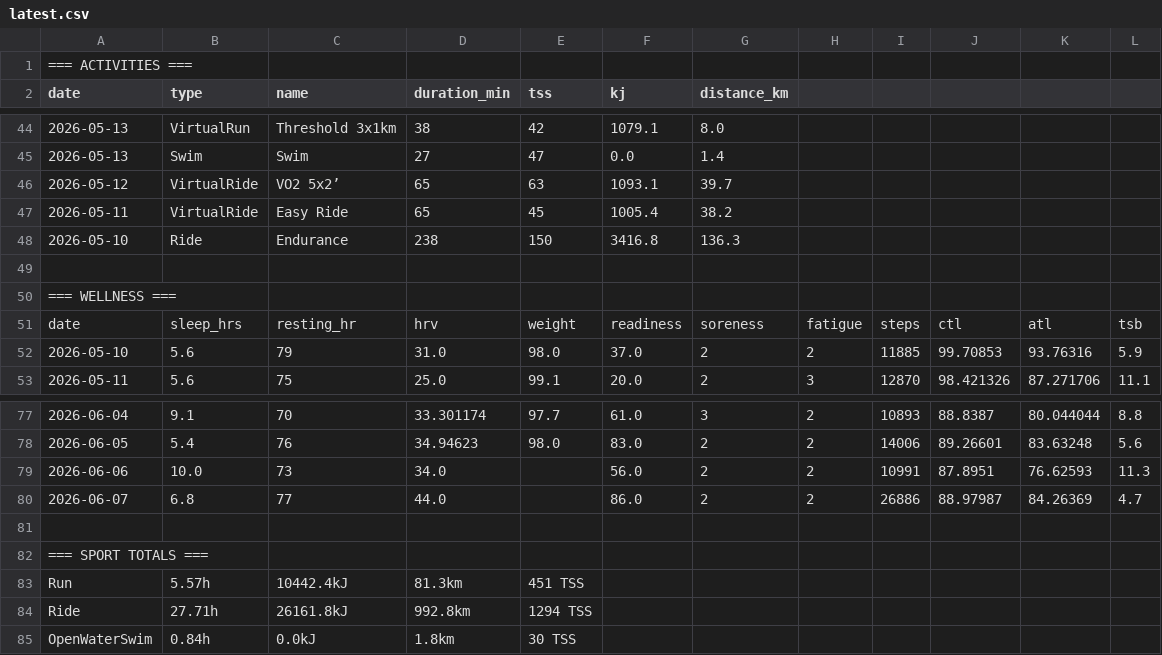
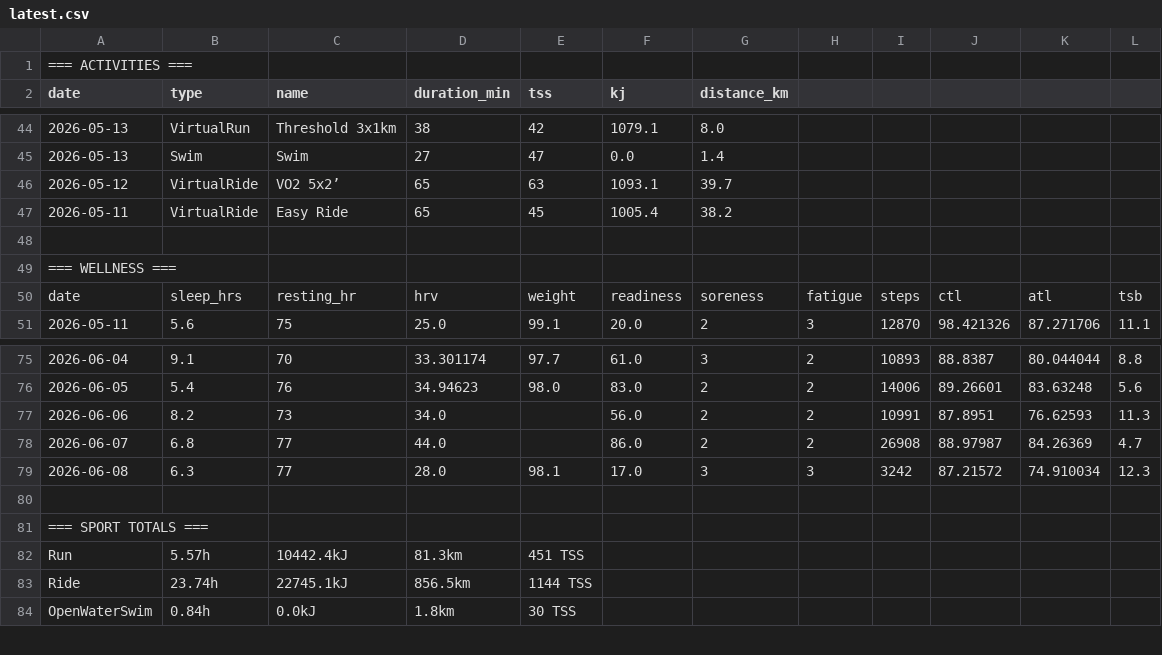
Before and after one commit to WielkiKrzych/Intervals-Section-11, a CSV file: latest.csv, drawn as a sheet; only a part is shown, gaps mark what is left out.

```diff
--- a/latest.csv
+++ b/latest.csv
@@ -47,3 +47,2 @@ date,type,name,duration_min,tss,kj,distance_km
 2026-05-11,VirtualRide,Easy Ride,65,45,1005.4,38.2
-2026-05-10,Ride,Endurance,238,150,3416.8,136.3
 
@@ -51,3 +50,2 @@ date,type,name,duration_min,tss,kj,distance_km
 date,sleep_hrs,resting_hr,hrv,weight,readiness,soreness,fatigue,steps,ctl,atl,tsb
-2026-05-10,5.6,79,31.0,98.0,37.0,2,2,11885,99.70853,93.76316,5.9
 2026-05-11,5.6,75,25.0,99.1,20.0,2,3,12870,98.421326,87.271706,11.1
@@ -78,4 +76,5 @@ date,sleep_hrs,resting_hr,hrv,weight,readiness,soreness,fatigue,steps,ctl,atl,ts
 2026-06-05,5.4,76,34.94623,98.0,83.0,2,2,14006,89.26601,83.63248,5.6
-2026-06-06,10.0,73,34.0,,56.0,2,2,10991,87.8951,76.62593,11.3
-2026-06-07,6.8,77,44.0,,86.0,2,2,26886,88.97987,84.26369,4.7
+2026-06-06,8.2,73,34.0,,56.0,2,2,10991,87.8951,76.62593,11.3
+2026-06-07,6.8,77,44.0,,86.0,2,2,26908,88.97987,84.26369,4.7
+2026-06-08,6.3,77,28.0,98.1,17.0,3,3,3242,87.21572,74.910034,12.3
 
@@ -83,3 +82,3 @@ date,sleep_hrs,resting_hr,hrv,weight,readiness,soreness,fatigue,steps,ctl,atl,ts
 Run,5.57h,10442.4kJ,81.3km,451 TSS
-Ride,27.71h,26161.8kJ,992.8km,1294 TSS
+Ride,23.74h,22745.1kJ,856.5km,1144 TSS
 OpenWaterSwim,0.84h,0.0kJ,1.8km,30 TSS
```
Also changed, not shown: 3 other files.
